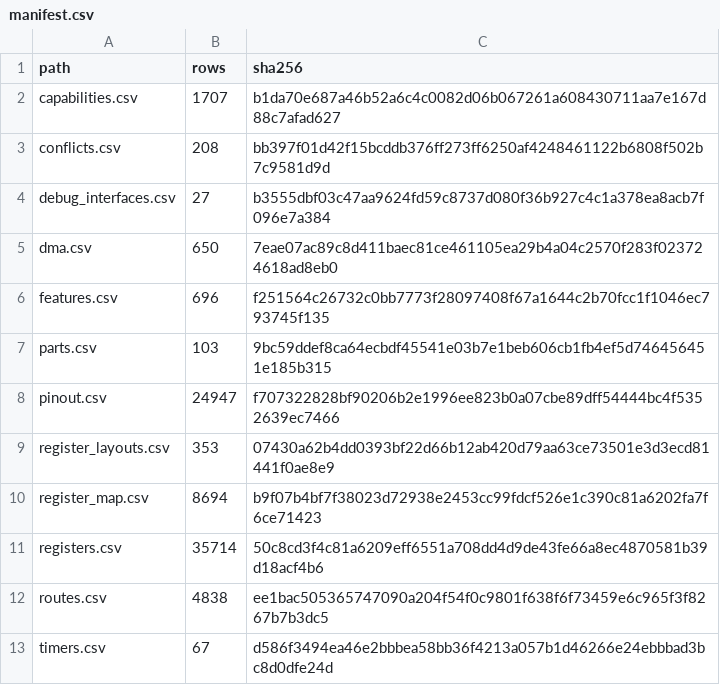
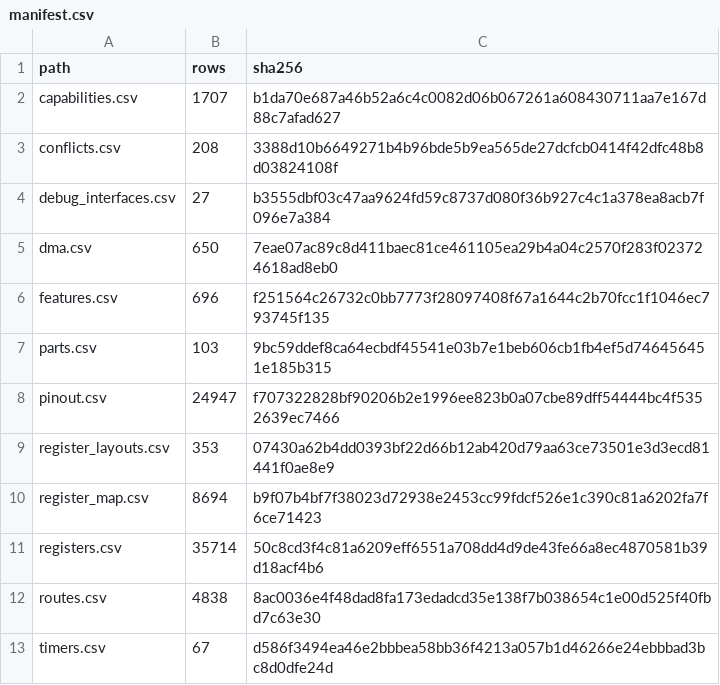
Before and after one commit to ch32-riscv-ug/ch32-device-data, a CSV file: index/manifest.csv, drawn as a sheet.

```diff
--- a/index/manifest.csv
+++ b/index/manifest.csv
@@ -2,3 +2,3 @@ path,rows,sha256
 capabilities.csv,1707,b1da70e687a46b52a6c4c0082d06b067261a608430711aa7e167d88c7afad627
-conflicts.csv,208,bb397f01d42f15bcddb376ff273ff6250af4248461122b6808f502b7c9581d9d
+conflicts.csv,208,3388d10b6649271b4b96bde5b9ea565de27dcfcb0414f42dfc48b8d03824108f
 debug_interfaces.csv,27,b3555dbf03c47aa9624fd59c8737d080f36b927c4c1a378ea8acb7f096e7a384
@@ -11,3 +11,3 @@ register_map.csv,8694,b9f07b4bf7f38023d72938e2453cc99fdcf526e1c390c81a6202fa7f6c
 registers.csv,35714,50c8cd3f4c81a6209eff6551a708dd4d9de43fe66a8ec4870581b39d18acf4b6
-routes.csv,4838,ee1bac505365747090a204f54f0c9801f638f6f73459e6c965f3f8267b7b3dc5
+routes.csv,4838,8ac0036e4f48dad8fa173edadcd35e138f7b038654c1e00d525f40fbd7c63e30
 timers.csv,67,d586f3494ea46e2bbbea58bb36f4213a057b1d46266e24ebbbad3bc8d0dfe24d
```
Also changed, not shown: evidence/remap_fields.csv, index/conflicts.csv, 10 other files.
